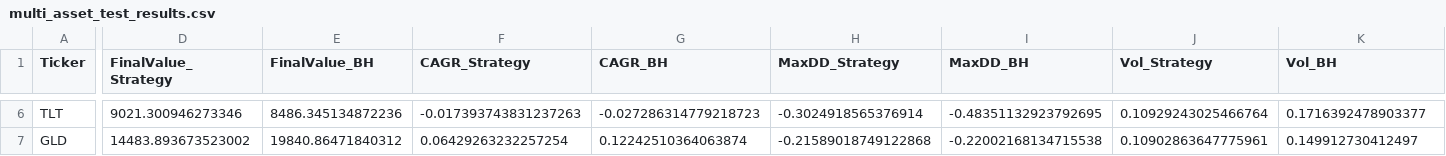
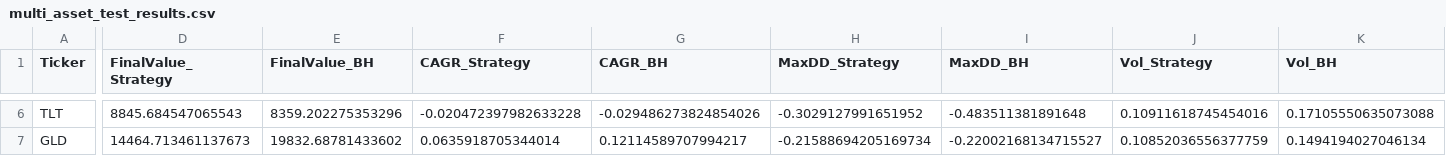
Before and after one commit to armaanshahi10-hub/risk-adjusted-strategy-analysis, a CSV file: outputs/multi_asset_test_results.csv, drawn as a sheet; only a part is shown, gaps mark what is left out; the diff covers the shown part only; the diff names each change by its address in the sheet, - before the commit and + after, or states it on an @@ line.

```diff
--- a/outputs/multi_asset_test_results.csv
+++ b/outputs/multi_asset_test_results.csv
-D6 (FinalValue_Strategy): 9021.300946273346
+D6 (FinalValue_Strategy): 8845.684547065543
-E6 (FinalValue_BH): 8486.345134872236
+E6 (FinalValue_BH): 8359.202275353296
-F6 (CAGR_Strategy): -0.017393743831237263
+F6 (CAGR_Strategy): -0.020472397982633228
-G6 (CAGR_BH): -0.027286314779218723
+G6 (CAGR_BH): -0.029486273824854026
-H6 (MaxDD_Strategy): -0.3024918565376914
+H6 (MaxDD_Strategy): -0.3029127991651952
-I6 (MaxDD_BH): -0.48351132923792695
+I6 (MaxDD_BH): -0.483511381891648
-J6 (Vol_Strategy): 0.10929243025466764
+J6 (Vol_Strategy): 0.10911618745454016
-K6 (Vol_BH): 0.1716392478903377
+K6 (Vol_BH): 0.17105550635073088
-D7 (FinalValue_Strategy): 14483.893673523002
+D7 (FinalValue_Strategy): 14464.713461137673
-E7 (FinalValue_BH): 19840.86471840312
+E7 (FinalValue_BH): 19832.68781433602
-F7 (CAGR_Strategy): 0.06429263232257254
+F7 (CAGR_Strategy): 0.0635918705344014
-G7 (CAGR_BH): 0.12242510364063874
+G7 (CAGR_BH): 0.12114589707994217
-H7 (MaxDD_Strategy): -0.21589018749122868
+H7 (MaxDD_Strategy): -0.21588694205169734
-I7 (MaxDD_BH): -0.22002168134715538
+I7 (MaxDD_BH): -0.22002168134715527
-J7 (Vol_Strategy): 0.10902863647775961
+J7 (Vol_Strategy): 0.10852036556377759
-K7 (Vol_BH): 0.149912730412497
+K7 (Vol_BH): 0.1494194027046134
```
Also changed, not shown: 65 edited cells elsewhere in this file, outputs/multi_asset_train_results.csv, 8 other files.
